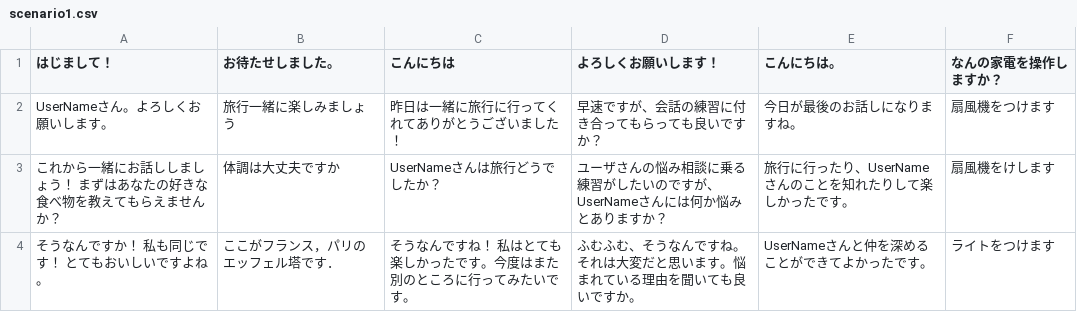
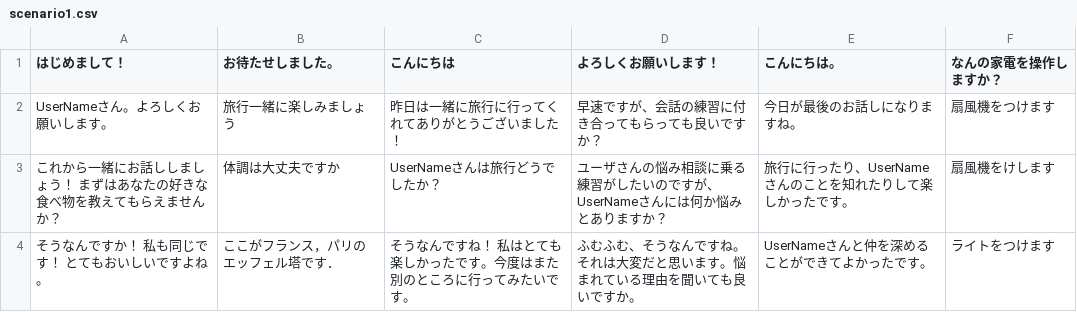
Before and after one commit to akihiro21/goChat, a CSV file: web/csv/scenario1.csv, drawn as a sheet; only a part is shown.

```diff
--- a/web/csv/scenario1.csv
+++ b/web/csv/scenario1.csv
@@ -1,2 +1,2 @@
-はじまして！,お待たせしました。,こんにちは,よろしくお願いします！,こんにちは。,なんの家電を操作しますか？
+はじめまして！,お待たせしました。,こんにちは,よろしくお願いします！,こんにちは。,なんの家電を操作しますか？
 UserNameさん。よろしくお願いします。,旅行一緒に楽しみましょう,昨日は一緒に旅行に行ってくれてありがとうございました！,早速ですが、会話の練習に付き合ってもらっても良いですか？,今日が最後のお話しになりますね。,扇風機をつけます
```
Also changed, not shown: 4 other files.
